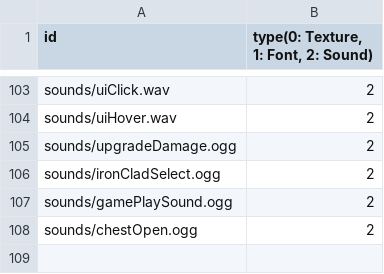
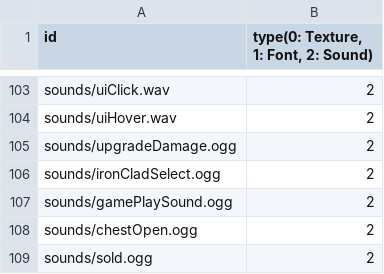
Before and after one commit to minu1117/SlayTheSpire, a CSV file: sfml-framework-bin/Resources.csv, drawn as a sheet; only a part is shown, gaps mark what is left out.

```diff
--- a/sfml-framework-bin/Resources.csv
+++ b/sfml-framework-bin/Resources.csv
@@ -108 +108,2 @@ sounds/gamePlaySound.ogg,2
 sounds/chestOpen.ogg,2
+sounds/sold.ogg,2
```
Also changed, not shown: 14 other files.
